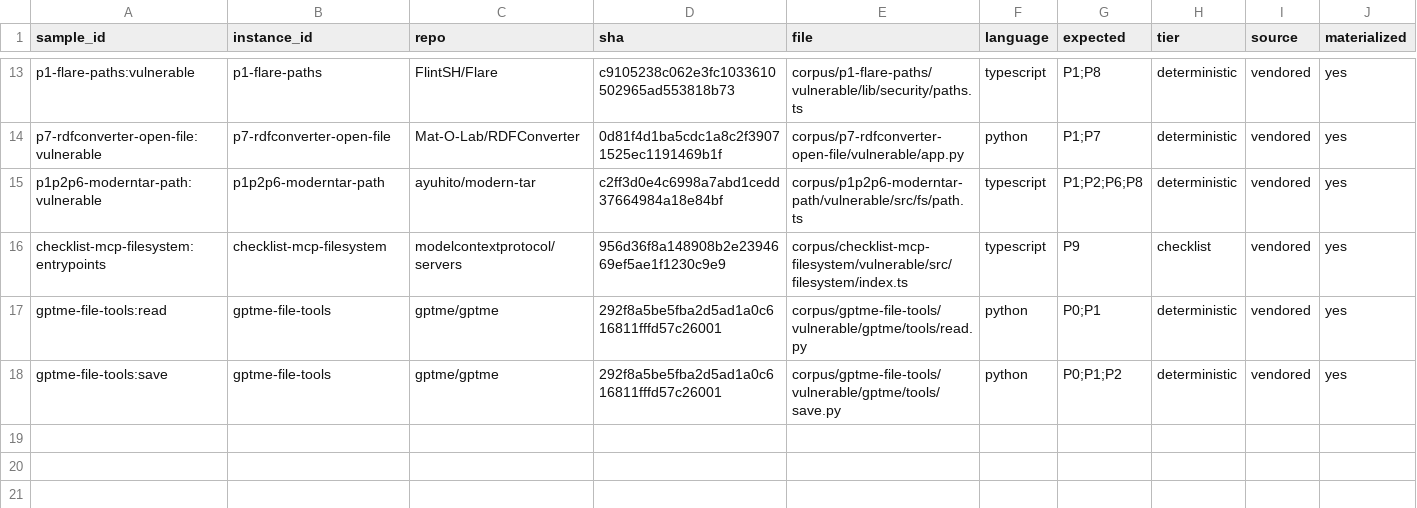
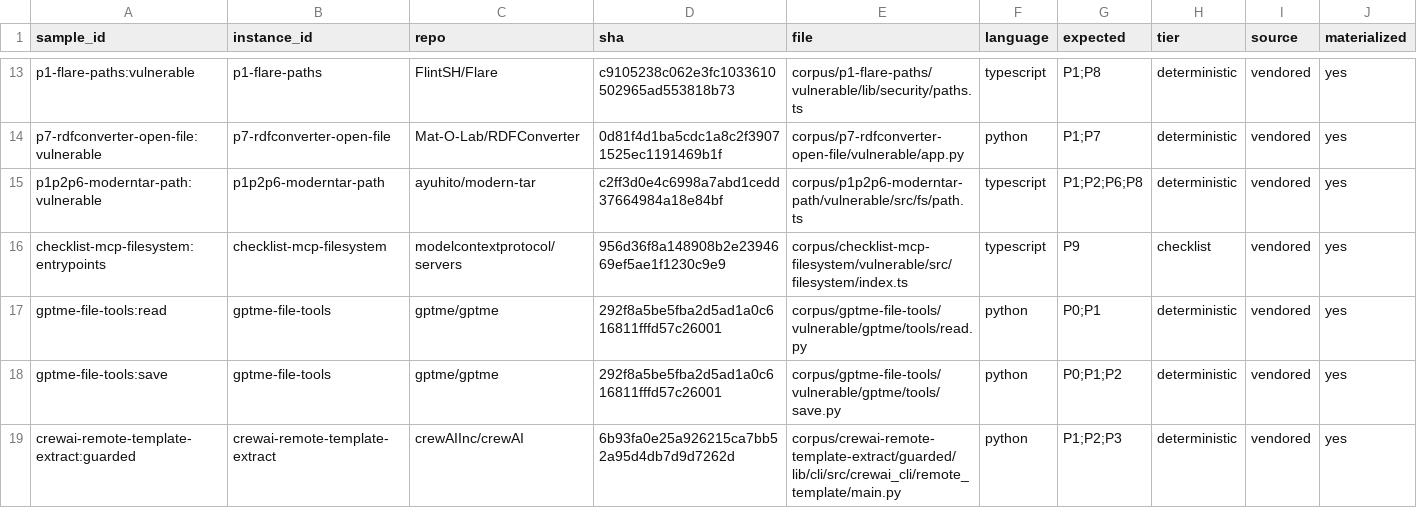
Before and after one commit to beardthelion/path-guard-audit, a CSV file: corpus/EXPECTEDRESULTS.csv, drawn as a sheet; only a part is shown, gaps mark what is left out.

Commit message:
Improve FP precision: canonical-boundary guards, dependency-guarded extractors
Inline canonicalize + separator-boundary checks (the crewAI
remote_template._extract_zip shape: realpath on the member target,
startswith(root + os.sep) reject) now resolve recognized-complete for
P2/P3/P4 and raw-P0 sites in Python and TypeScript. Resolution requires
the checked variable to reach the sink's first argument, so a boundary
check on an unrelated value cannot launder the site; startswith(root)
without a separator, un-canonicalized checks, and conditions with no
reject arm all stay findings.

adm-zip extractAllTo/extractAllToAsync/extractEntryTo(-Async) P4
findings demote to a dependency-guard note (unrecognized_guard, never
silent) because adm-zip >= 0.6.1 sanitizes member names and rejects
in-root symlink writes. package-lock.json/package.json exact pins are
consulted offline: >= the minimum records a confirmed note, below the
minimum keeps the deterministic P4, and no evidence leaves the note
unverified.

Corpus: new crewai-remote-template-extract instance pins the real
guarded file; the coc-rust-analyzer row keeps its vulnerable call-site
shape pin with an accepted_misses note (shape vs exploitability).

```diff
--- a/corpus/EXPECTEDRESULTS.csv
+++ b/corpus/EXPECTEDRESULTS.csv
@@ -18 +18,2 @@ gptme-file-tools:read,gptme-file-tools,gptme/gptme,292f8a5be5fba2d5ad1a0c616811f
 gptme-file-tools:save,gptme-file-tools,gptme/gptme,292f8a5be5fba2d5ad1a0c616811fffd57c26001,corpus/gptme-file-tools/vulnerable/gptme/tools/save.py,python,P0;P1;P2,deterministic,vendored,yes
+crewai-remote-template-extract:guarded,crewai-remote-template-extract,crewAIInc/crewAI,6b93fa0e25a926215ca7bb52a95d4db7d9d7262d,corpus/crewai-remote-template-extract/guarded/lib/cli/src/crewai_cli/remote_template/main.py,python,P1;P2;P3,deterministic,vendored,yes
```
Also changed, not shown: 21 other files.
